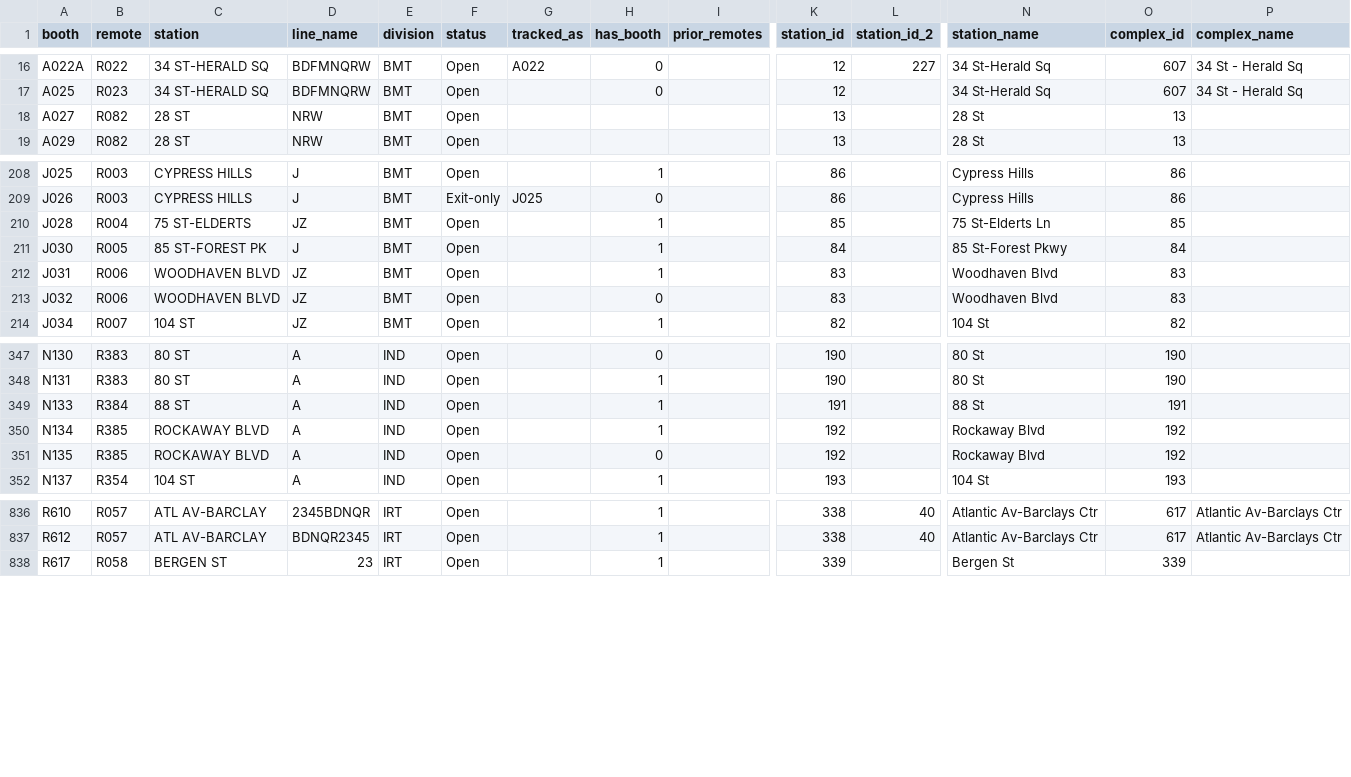
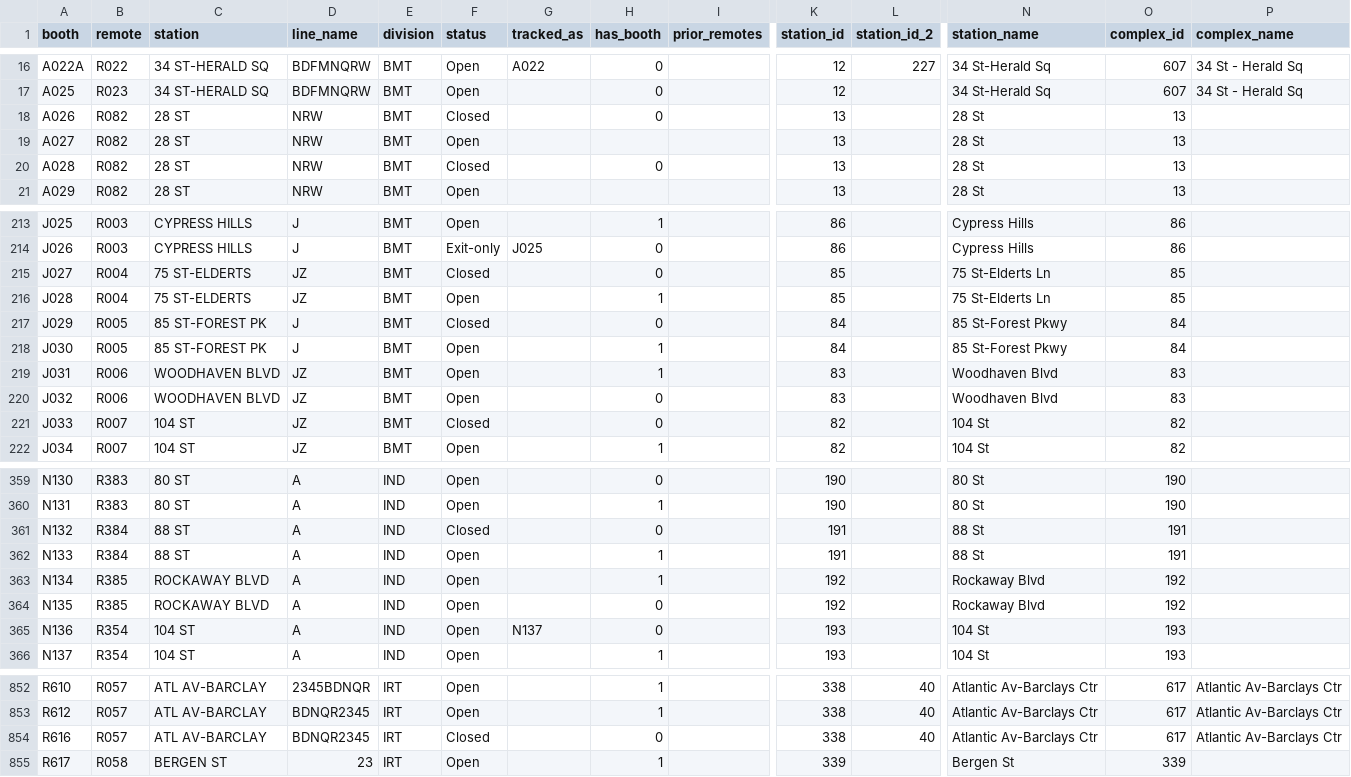
Before and after one commit to hshore29/mta-lookups, a CSV file: clean/remote_booth_station.csv, drawn as a sheet; only a part is shown, gaps mark what is left out; rows hold the shown columns only; the diff covers the shown part only; the diff names each change by its address in the sheet, - before the commit and + after, or states it on an @@ line.

```diff
--- a/clean/remote_booth_station.csv
+++ b/clean/remote_booth_station.csv
+row 18: A026 | R082 | 28 ST | NRW | BMT | Closed |  | 0 |  | 13 |  | 28 St | 13
+row 20: A028 | R082 | 28 ST | NRW | BMT | Closed |  | 0 |  | 13 |  | 28 St | 13
+row 215: J027 | R004 | 75 ST-ELDERTS | JZ | BMT | Closed |  | 0 |  | 85 |  | 75 St-Elderts Ln | 85
+row 217: J029 | R005 | 85 ST-FOREST PK | J | BMT | Closed |  | 0 |  | 84 |  | 85 St-Forest Pkwy | 84
+row 221: J033 | R007 | 104 ST | JZ | BMT | Closed |  | 0 |  | 82 |  | 104 St | 82
+row 361: N132 | R384 | 88 ST | A | IND | Closed |  | 0 |  | 191 |  | 88 St | 191
+row 365: N136 | R354 | 104 ST | A | IND | Open | N137 | 0 |  | 193 |  | 104 St | 193
+row 854: R616 | R057 | ATL AV-BARCLAY | BDNQR2345 | IRT | Closed |  | 0 |  | 338 | 40 | Atlantic Av-Barclays Ctr | 617 | Atlantic Av-Barclays Ctr
```
Also changed, not shown: 10 added rows and 6 edited cells elsewhere in this file, clean/booth_station.csv, source/FOIL-Closures-03-18-2015.csv, 2 other files.
